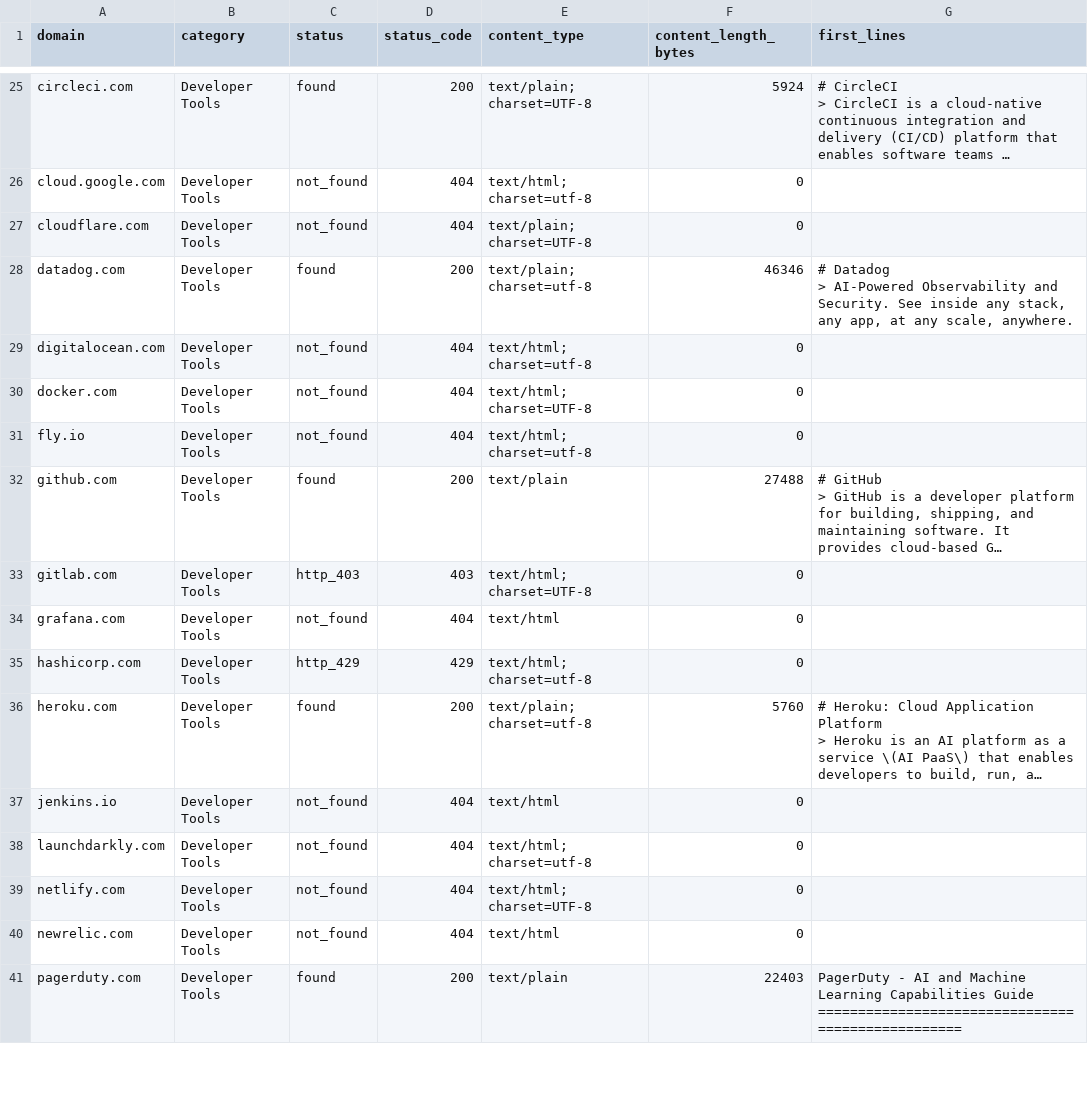
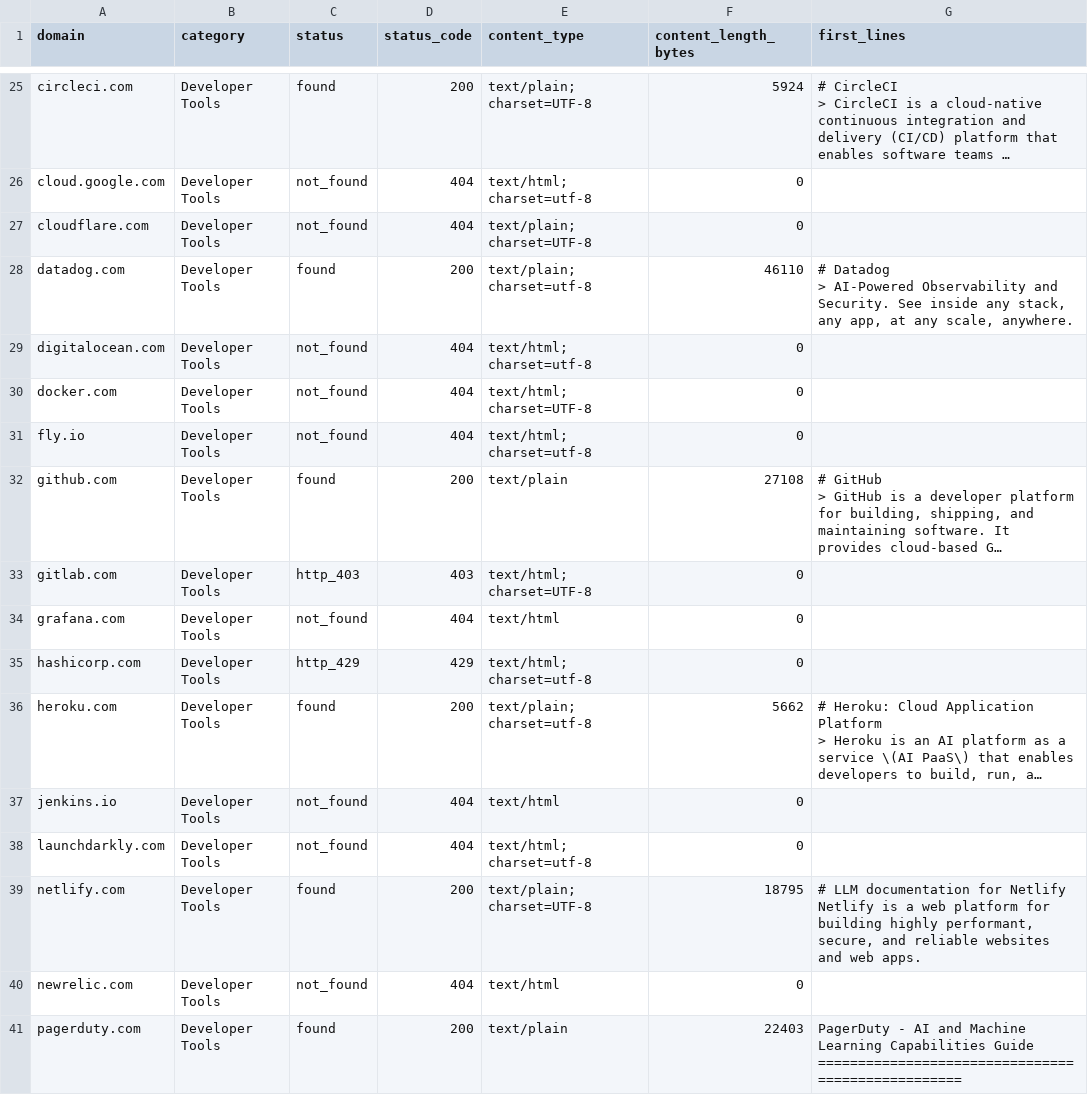
Before and after one commit to lightlayer-dev/agent-bench, a CSV file: research/llms_txt_survey.csv, drawn as a sheet; only a part is shown, gaps mark what is left out; long unchanged cells end in …; ↵ is a line break in a cell; the diff covers the shown part only; the diff names each change by its address in the sheet, - before the commit and + after, or states it on an @@ line.

Commit message:
data: update research surveys for 2026-03-26 (#43)
llms.txt adoption: 63 → 65 sites (26.4% → 27.2%)
agents.txt adoption: 0/239 (still 0% — standard not yet adopted)
robots.txt: refreshed bot-blocking data

Co-authored-by: Isaac Chang <chang.isaac97@gmail.com>

```diff
--- a/research/llms_txt_survey.csv
+++ b/research/llms_txt_survey.csv
-F28 (content_length_bytes): 46346
+F28 (content_length_bytes): 46110
-F32 (content_length_bytes): 27488
+F32 (content_length_bytes): 27108
-F36 (content_length_bytes): 5760
+F36 (content_length_bytes): 5662
-C39 (status): not_found
+C39 (status): found
-D39 (status_code): 404
+D39 (status_code): 200
-E39 (content_type): text/html; charset=UTF-8
+E39 (content_type): text/plain; charset=UTF-8
-F39 (content_length_bytes): 0
+F39 (content_length_bytes): 18795
-G39 (first_lines): (empty)
+G39 (first_lines): # LLM documentation for Netlify ↵ Netlify is a web platform for building highly performant, secure, and reliable websites and web apps.
```
Also changed, not shown: 37 edited cells elsewhere in this file, research/agents_txt_survey.csv, research/robots_txt_survey.csv, 3 other files.
